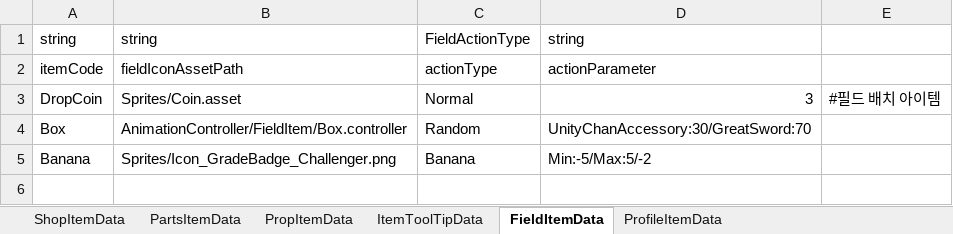
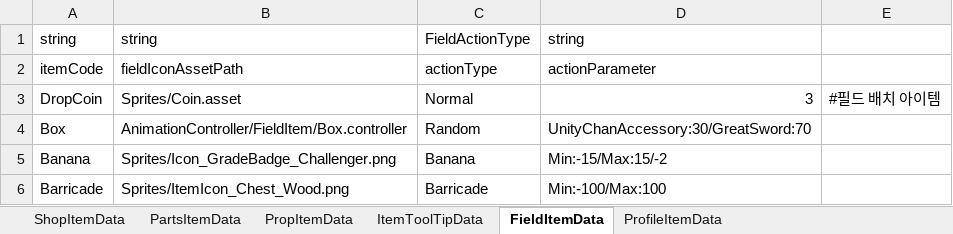
Before and after one commit to solhwi/SebamoGameClient, an Excel workbook: Assets/Excels/ItemTable.xlsx, sheet FieldItemData, drawn as a sheet; values as stored, in another font and other column widths than the file's, no borders; the diff names each change by its address in the sheet, - before the commit and + after, or states it on an @@ line.

```diff
--- a/Assets/Excels/ItemTable.xlsx (sheet FieldItemData)
+++ b/Assets/Excels/ItemTable.xlsx (sheet FieldItemData)
-D5: Min:-5/Max:5/-2
+D5: Min:-15/Max:15/-2
+row 6: Barricade | Sprites/ItemIcon_Chest_Wood.png | Barricade | Min:-100/Max:100
```
Also changed, not shown: sheet ShopItemData, sheet ItemToolTipData, 46 other files.
